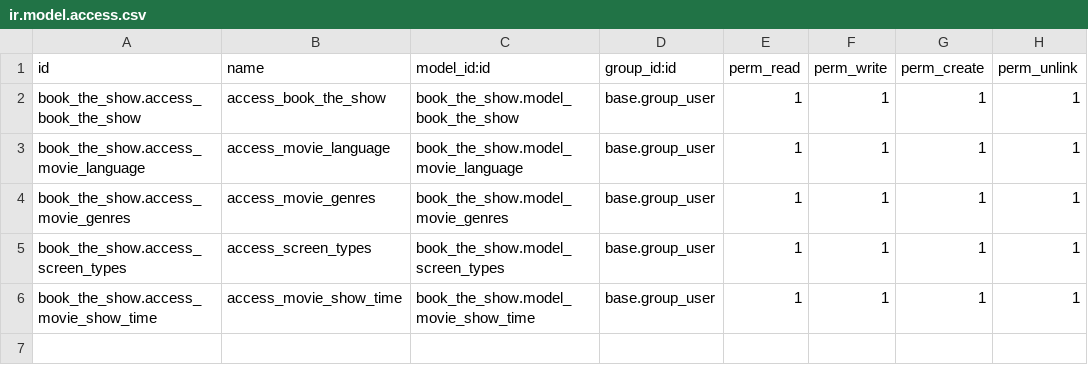
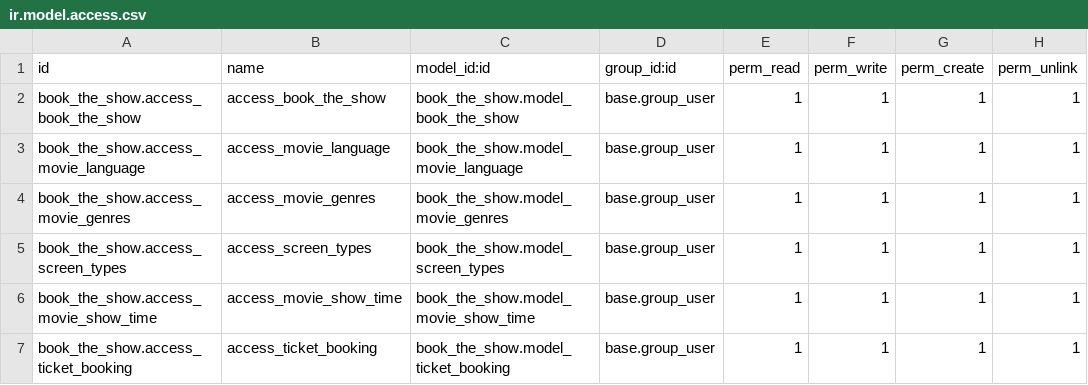
Before and after one commit to shup-odoo/book_the_show, a CSV file: book_the_show/security/ir.model.access.csv, drawn as a sheet; the diff names each change by its address in the sheet, - before the commit and + after, or states it on an @@ line.

```diff
--- a/book_the_show/security/ir.model.access.csv
+++ b/book_the_show/security/ir.model.access.csv
+row 7: book_the_show.access_ticket_booking | access_ticket_booking | book_the_show.model_ticket_booking | base.group_user | 1 | 1 | 1 | 1
```
Also changed, not shown: 3 other files.
